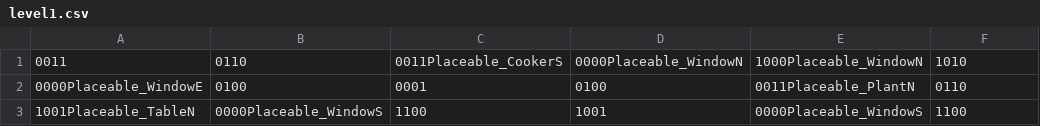
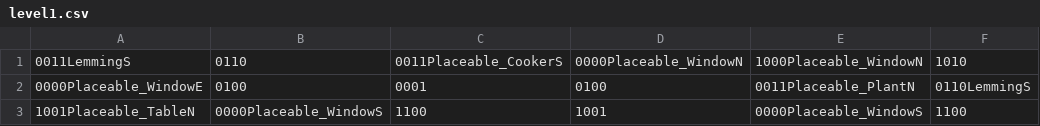
Before and after one commit to Torbilicious/gamejam-2017, a CSV file: Assets/Resources/Levels/level1.csv, drawn as a sheet.

Commit message:
Lemmings can now be added as placeables

```diff
--- a/Assets/Resources/Levels/level1.csv
+++ b/Assets/Resources/Levels/level1.csv
@@ -1,3 +1,3 @@
-0011,0110,0011Placeable_CookerS,0000Placeable_WindowN,1000Placeable_WindowN,1010,
-0000Placeable_WindowE,0100,0001,0100,0011Placeable_PlantN,0110,
+0011LemmingS,0110,0011Placeable_CookerS,0000Placeable_WindowN,1000Placeable_WindowN,1010,
+0000Placeable_WindowE,0100,0001,0100,0011Placeable_PlantN,0110LemmingS,
 1001Placeable_TableN,0000Placeable_WindowS,1100,1001,0000Placeable_WindowS,1100
```
Also changed, not shown: 2 other files.
